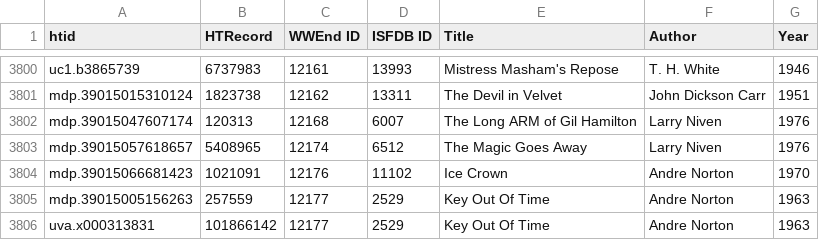
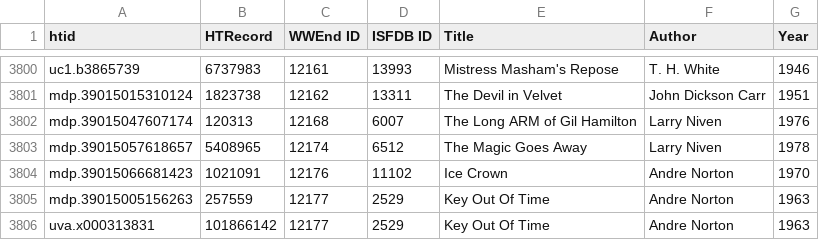
Before and after one commit to laurejt/sf-in-hathitrust, a TSV file: english_sf.tsv, drawn as a sheet; only a part is shown, gaps mark what is left out.

Commit message:
Corrected year for The Magic Goes Away (novella)

```diff
--- a/english_sf.tsv
+++ b/english_sf.tsv
@@ -3802,3 +3802,3 @@ mdp.39015015310124	1823738	12162	13311	The Devil in Velvet	John Dickson Carr	195
 mdp.39015047607174	120313	12168	6007	The Long ARM of Gil Hamilton	Larry Niven	1976
-mdp.39015057618657	5408965	12174	6512	The Magic Goes Away	Larry Niven	1976
+mdp.39015057618657	5408965	12174	6512	The Magic Goes Away	Larry Niven	1978
 mdp.39015066681423	1021091	12176	11102	Ice Crown	Andre Norton	1970
```
